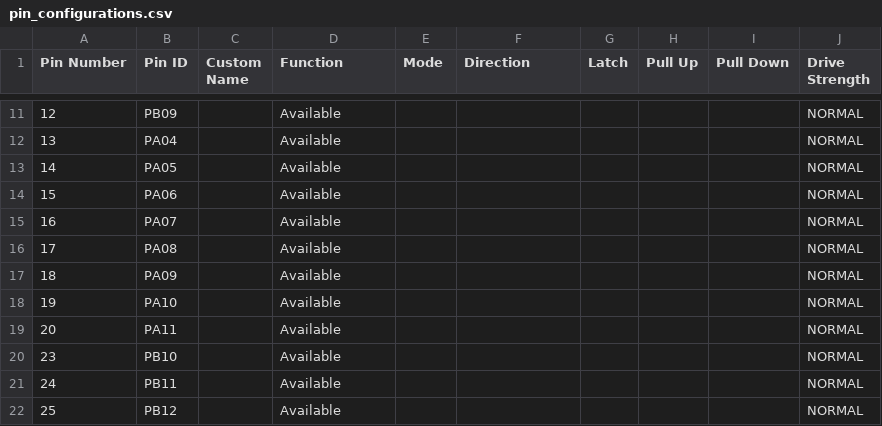
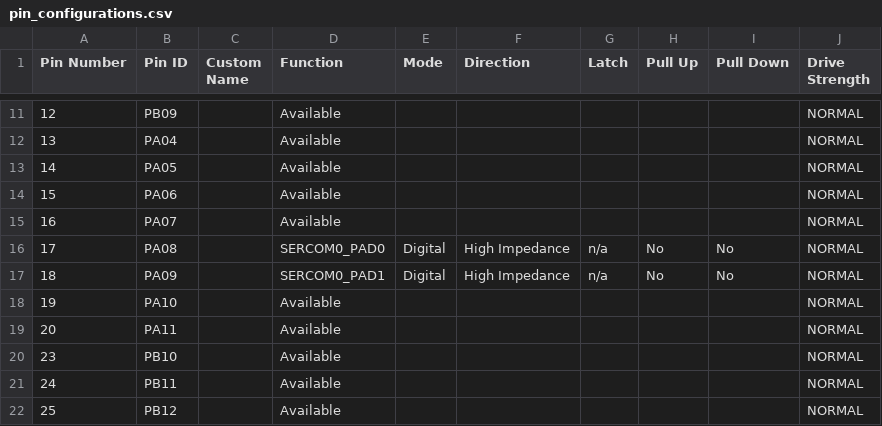
Before and after one commit to mike199313/IEC_PDB, a CSV file: firmware/src/config/default/pin_configurations.csv, drawn as a sheet; only a part is shown, gaps mark what is left out.

Commit message:
Gen SERCOM 0 Init code
Symptom/Reason:
	Generate SERCOM 0 Initial code.

Root Cause:
        N/A

Solution/Change:
        N/A

Entry Test:
        N/A

Refer Purnell_0006

```diff
--- a/firmware/src/config/default/pin_configurations.csv
+++ b/firmware/src/config/default/pin_configurations.csv
@@ -15,4 +15,4 @@ Pin Number,Pin ID,Custom Name,Function,Mode, Direction,Latch,Pull Up,Pull Down,D
 16,PA07,,Available,,,,,,NORMAL
-17,PA08,,Available,,,,,,NORMAL
-18,PA09,,Available,,,,,,NORMAL
+17,PA08,,SERCOM0_PAD0,Digital,High Impedance,n/a,No,No,NORMAL
+18,PA09,,SERCOM0_PAD1,Digital,High Impedance,n/a,No,No,NORMAL
 19,PA10,,Available,,,,,,NORMAL
```
Also changed, not shown: 12 other files.
